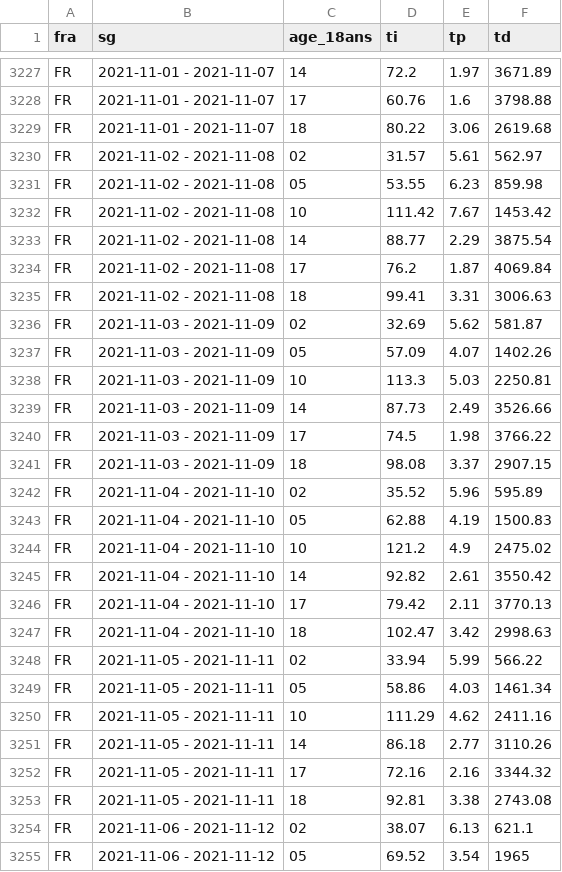
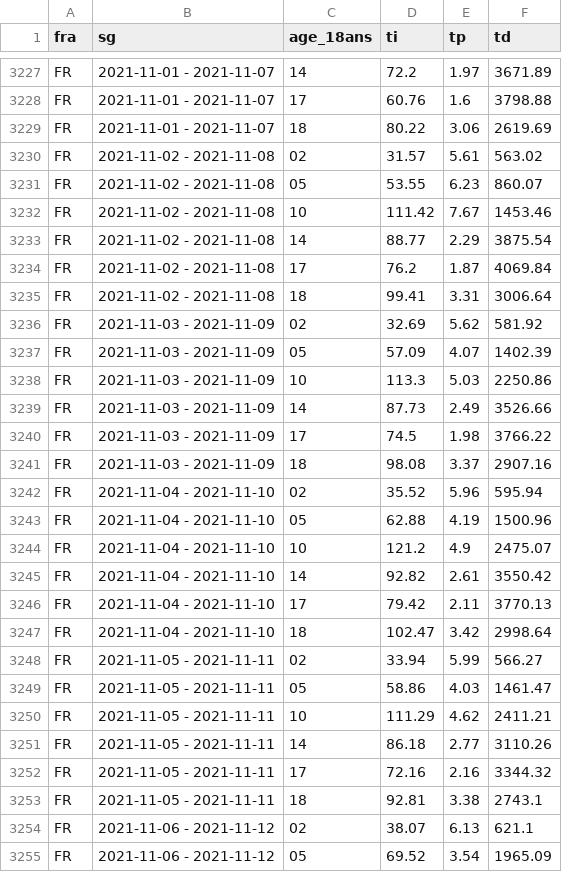
Before and after one commit to CovidTrackerFr/covidtracker-data, a CSV file: data/france/sp-ti-tp-7j-18ans-fra.csv, drawn as a sheet; only a part is shown, gaps mark what is left out; the diff covers the shown part only.

```diff
--- a/data/france/sp-ti-tp-7j-18ans-fra.csv
+++ b/data/france/sp-ti-tp-7j-18ans-fra.csv
@@ -3228,28 +3228,28 @@ FR;2021-11-01 - 2021-11-07;14;72.2;1.97;3671.89
 FR;2021-11-01 - 2021-11-07;17;60.76;1.6;3798.88
-FR;2021-11-01 - 2021-11-07;18;80.22;3.06;2619.68
-FR;2021-11-02 - 2021-11-08;02;31.57;5.61;562.97
-FR;2021-11-02 - 2021-11-08;05;53.55;6.23;859.98
-FR;2021-11-02 - 2021-11-08;10;111.42;7.67;1453.42
+FR;2021-11-01 - 2021-11-07;18;80.22;3.06;2619.69
+FR;2021-11-02 - 2021-11-08;02;31.57;5.61;563.02
+FR;2021-11-02 - 2021-11-08;05;53.55;6.23;860.07
+FR;2021-11-02 - 2021-11-08;10;111.42;7.67;1453.46
 FR;2021-11-02 - 2021-11-08;14;88.77;2.29;3875.54
 FR;2021-11-02 - 2021-11-08;17;76.2;1.87;4069.84
-FR;2021-11-02 - 2021-11-08;18;99.41;3.31;3006.63
-FR;2021-11-03 - 2021-11-09;02;32.69;5.62;581.87
-FR;2021-11-03 - 2021-11-09;05;57.09;4.07;1402.26
-FR;2021-11-03 - 2021-11-09;10;113.3;5.03;2250.81
+FR;2021-11-02 - 2021-11-08;18;99.41;3.31;3006.64
+FR;2021-11-03 - 2021-11-09;02;32.69;5.62;581.92
+FR;2021-11-03 - 2021-11-09;05;57.09;4.07;1402.39
+FR;2021-11-03 - 2021-11-09;10;113.3;5.03;2250.86
 FR;2021-11-03 - 2021-11-09;14;87.73;2.49;3526.66
 FR;2021-11-03 - 2021-11-09;17;74.5;1.98;3766.22
-FR;2021-11-03 - 2021-11-09;18;98.08;3.37;2907.15
-FR;2021-11-04 - 2021-11-10;02;35.52;5.96;595.89
-FR;2021-11-04 - 2021-11-10;05;62.88;4.19;1500.83
-FR;2021-11-04 - 2021-11-10;10;121.2;4.9;2475.02
+FR;2021-11-03 - 2021-11-09;18;98.08;3.37;2907.16
+FR;2021-11-04 - 2021-11-10;02;35.52;5.96;595.94
+FR;2021-11-04 - 2021-11-10;05;62.88;4.19;1500.96
+FR;2021-11-04 - 2021-11-10;10;121.2;4.9;2475.07
 FR;2021-11-04 - 2021-11-10;14;92.82;2.61;3550.42
 FR;2021-11-04 - 2021-11-10;17;79.42;2.11;3770.13
-FR;2021-11-04 - 2021-11-10;18;102.47;3.42;2998.63
-FR;2021-11-05 - 2021-11-11;02;33.94;5.99;566.22
-FR;2021-11-05 - 2021-11-11;05;58.86;4.03;1461.34
-FR;2021-11-05 - 2021-11-11;10;111.29;4.62;2411.16
+FR;2021-11-04 - 2021-11-10;18;102.47;3.42;2998.64
+FR;2021-11-05 - 2021-11-11;02;33.94;5.99;566.27
+FR;2021-11-05 - 2021-11-11;05;58.86;4.03;1461.47
+FR;2021-11-05 - 2021-11-11;10;111.29;4.62;2411.21
 FR;2021-11-05 - 2021-11-11;14;86.18;2.77;3110.26
 FR;2021-11-05 - 2021-11-11;17;72.16;2.16;3344.32
-FR;2021-11-05 - 2021-11-11;18;92.81;3.38;2743.08
+FR;2021-11-05 - 2021-11-11;18;92.81;3.38;2743.1
 FR;2021-11-06 - 2021-11-12;02;38.07;6.13;621.1
-FR;2021-11-06 - 2021-11-12;05;69.52;3.54;1965
+FR;2021-11-06 - 2021-11-12;05;69.52;3.54;1965.09
```
Also changed, not shown: 7 added rows and 94 edited cells elsewhere in this file, data/france/donnees-vacsi-a-fra.csv, data/france/donnees-vacsi-fra.csv, 57 other files.
